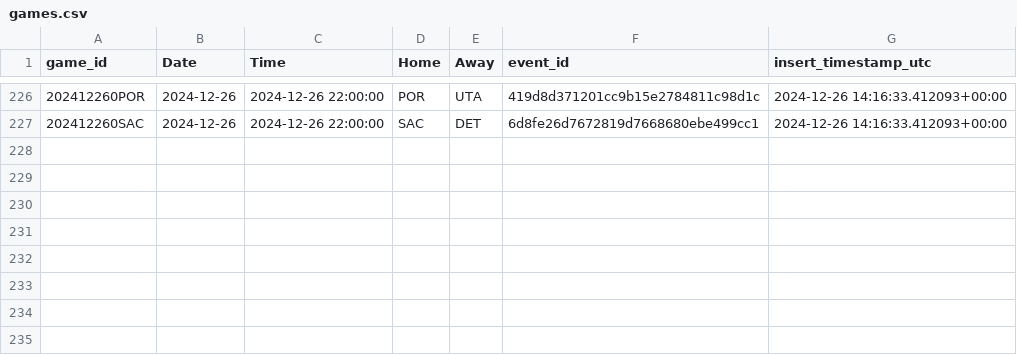
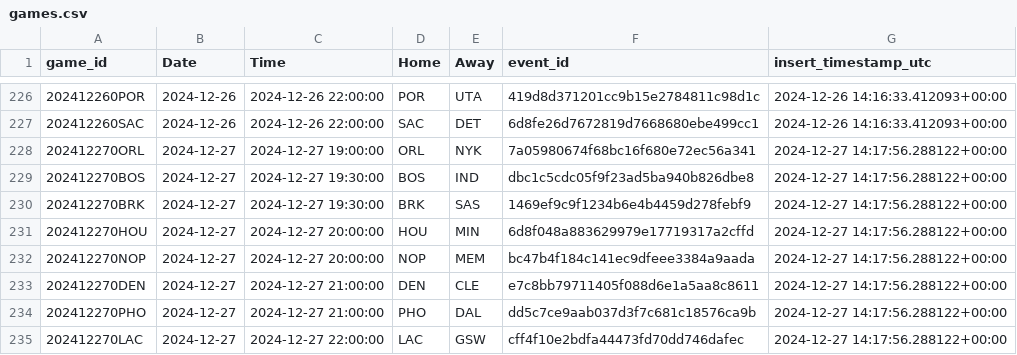
Before and after one commit to martinbog19/LeFirstBasket, a CSV file: data/games.csv, drawn as a sheet; only a part is shown, gaps mark what is left out; the diff names each change by its address in the sheet, - before the commit and + after, or states it on an @@ line.

```diff
--- a/data/games.csv
+++ b/data/games.csv
+row 228: 202412270ORL | 2024-12-27 | 2024-12-27 19:00:00 | ORL | NYK | 7a05980674f68bc16f680e72ec56a341 | 2024-12-27 14:17:56.288122+00:00
+row 229: 202412270BOS | 2024-12-27 | 2024-12-27 19:30:00 | BOS | IND | dbc1c5cdc05f9f23ad5ba940b826dbe8 | 2024-12-27 14:17:56.288122+00:00
+row 230: 202412270BRK | 2024-12-27 | 2024-12-27 19:30:00 | BRK | SAS | 1469ef9c9f1234b6e4b4459d278febf9 | 2024-12-27 14:17:56.288122+00:00
+row 231: 202412270HOU | 2024-12-27 | 2024-12-27 20:00:00 | HOU | MIN | 6d8f048a883629979e17719317a2cffd | 2024-12-27 14:17:56.288122+00:00
+row 232: 202412270NOP | 2024-12-27 | 2024-12-27 20:00:00 | NOP | MEM | bc47b4f184c141ec9dfeee3384a9aada | 2024-12-27 14:17:56.288122+00:00
+row 233: 202412270DEN | 2024-12-27 | 2024-12-27 21:00:00 | DEN | CLE | e7c8bb79711405f088d6e1a5aa8c8611 | 2024-12-27 14:17:56.288122+00:00
+row 234: 202412270PHO | 2024-12-27 | 2024-12-27 21:00:00 | PHO | DAL | dd5c7ce9aab037d3f7c681c18576ca9b | 2024-12-27 14:17:56.288122+00:00
+row 235: 202412270LAC | 2024-12-27 | 2024-12-27 22:00:00 | LAC | GSW | cff4f10e2bdfa44473fd70dd746dafec | 2024-12-27 14:17:56.288122+00:00
```
Also changed, not shown: 2 other files.
